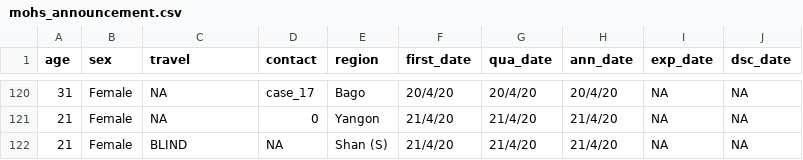
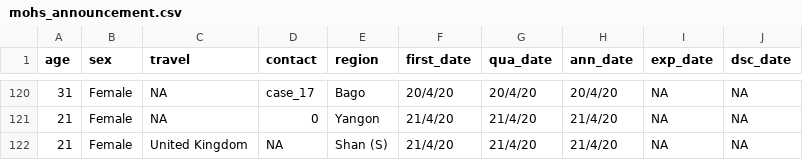
Before and after one commit to finerbrighterlighter/myanmar_covid19, a CSV file: mohs_announcement.csv, drawn as a sheet; only a part is shown, gaps mark what is left out.

```diff
--- a/mohs_announcement.csv
+++ b/mohs_announcement.csv
@@ -121,2 +121,2 @@ age,sex,travel,contact,region,first_date,qua_date,ann_date,exp_date,dsc_date
 21,Female,NA,0,Yangon,21/4/20,21/4/20,21/4/20,NA,NA
-21,Female,BLIND,NA,Shan (S),21/4/20,21/4/20,21/4/20,NA,NA
+21,Female,United Kingdom,NA,Shan (S),21/4/20,21/4/20,21/4/20,NA,NA
```
Also changed, not shown: 2 other files.
